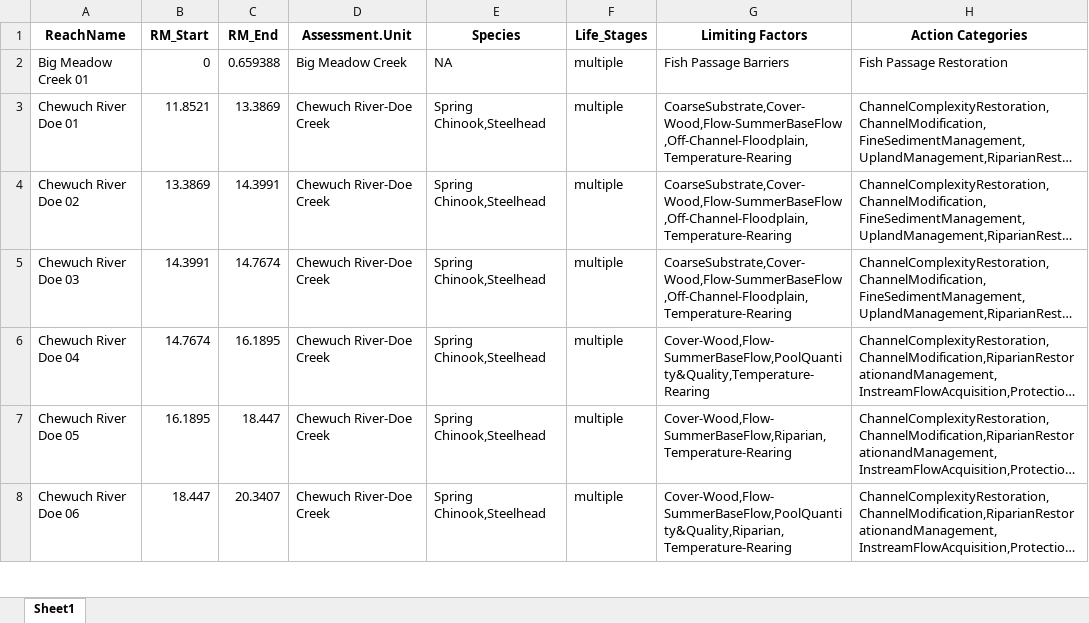
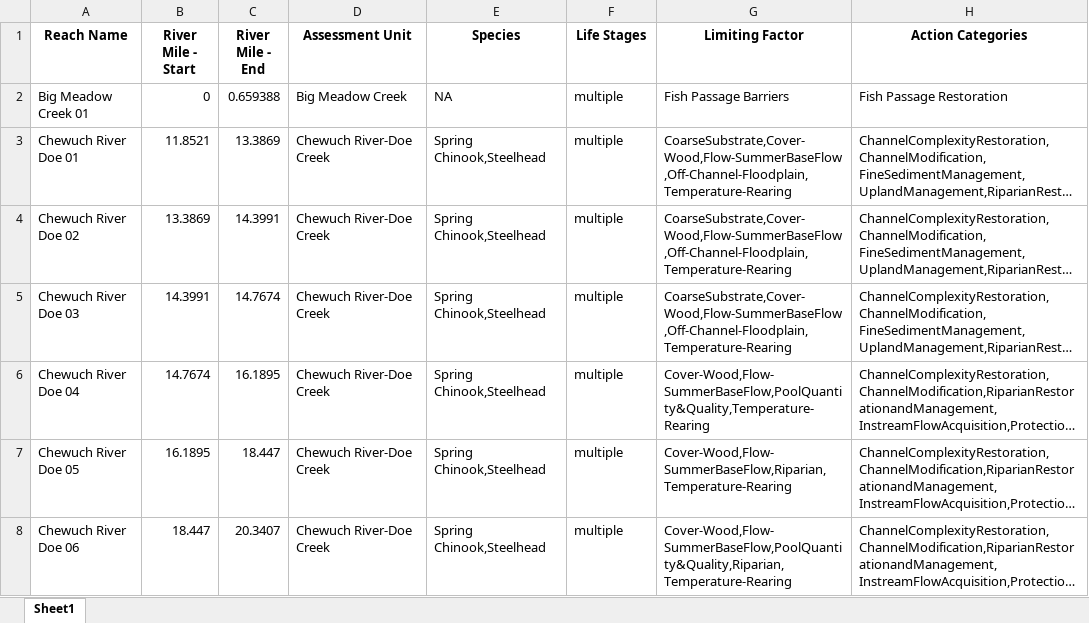
Before and after one commit to Upper-Columbia-Salmon-Recovery-Board/Prioritization_Step2_Data_R_Project, an Excel workbook: Output/Restoration_Prioritization_Output_for_WebMap_Table.xlsx, sheet Sheet1, drawn as a sheet; only a part is shown; long unchanged cells end in …; values as stored, in another font and other column widths than the file's, no borders; the diff names each change by its address in the sheet, - before the commit and + after, or states it on an @@ line.

Commit message:
Minor update to Restoration_Prioritization_Output_for_WebMap_Table

```diff
--- a/Output/Restoration_Prioritization_Output_for_WebMap_Table.xlsx (sheet Sheet1)
+++ b/Output/Restoration_Prioritization_Output_for_WebMap_Table.xlsx (sheet Sheet1)
-A1: ReachName
+A1: Reach Name
-B1: RM_Start
+B1: River Mile - Start
-C1: RM_End
+C1: River Mile - End
-D1: Assessment.Unit
+D1: Assessment Unit
-F1: Life_Stages
+F1: Life Stages
-G1: Limiting Factors
+G1: Limiting Factor
```
Also changed, not shown: 2 other files.
